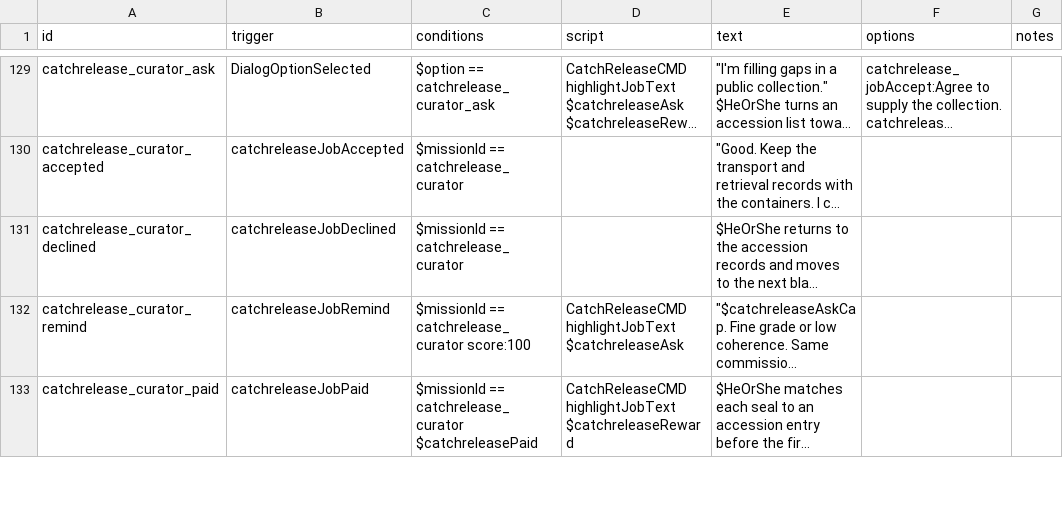
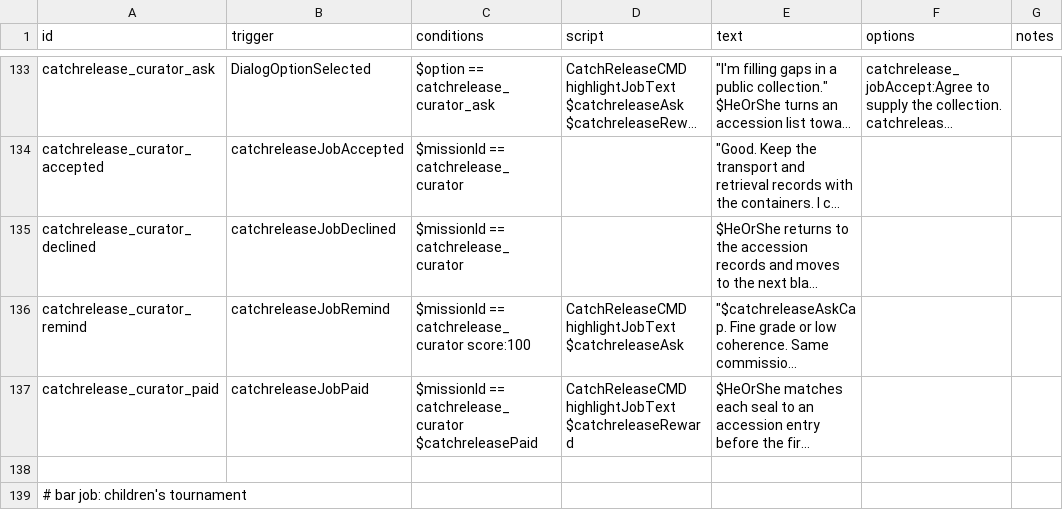
Before and after one commit to SirHartley/Catch.Release, a CSV file: data/campaign/rules.csv, drawn as a sheet; only a part is shown, gaps mark what is left out; long unchanged cells end in …; the diff covers the shown part only; the diff names each change by its address in the sheet, - before the commit and + after, or states it on an @@ line.

```diff
--- a/data/campaign/rules.csv
+++ b/data/campaign/rules.csv
+row 138: (empty)
+row 139: # bar job: children's tournament
```
Also changed, not shown: 97 added rows and 21 moved rows elsewhere in this file.
